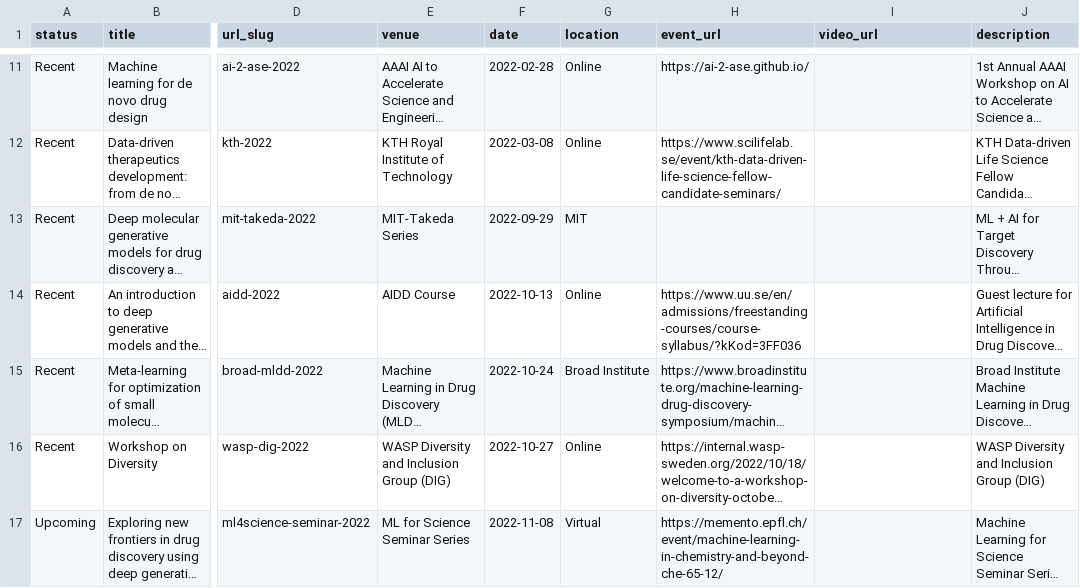
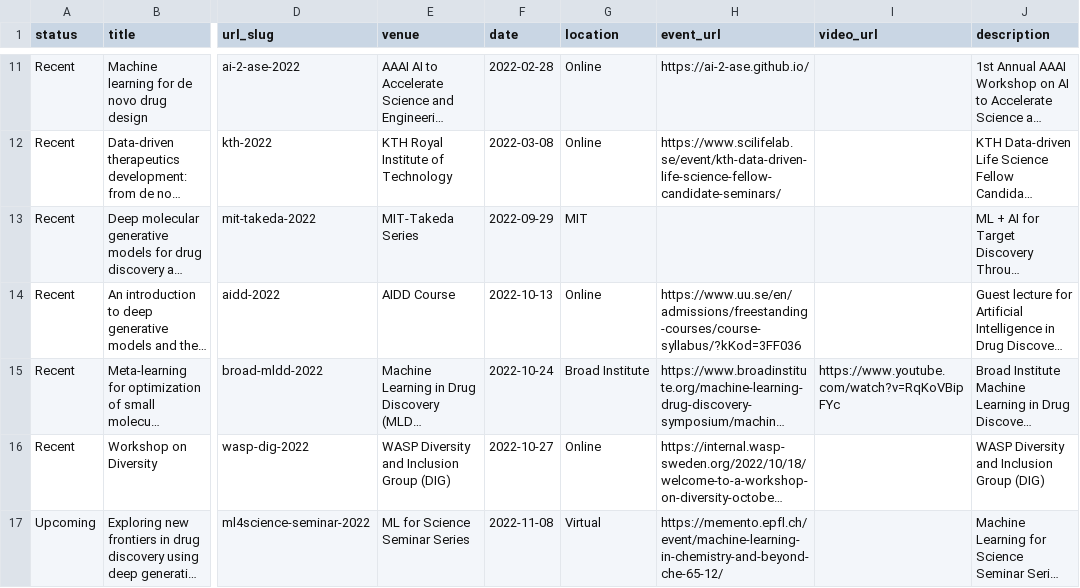
Before and after one commit to rociomer/rociomer.github.io, a TSV file: markdown_generator/talks.tsv, drawn as a sheet; only a part is shown, gaps mark what is left out; long unchanged cells end in …; the diff names each change by its address in the sheet, - before the commit and + after, or states it on an @@ line.

Commit message:
Updated talk link

```diff
--- a/markdown_generator/talks.tsv
+++ b/markdown_generator/talks.tsv
-I15 (video_url): (empty)
+I15 (video_url): https://www.youtube.com/watch?v=RqKoVBipFYc
```
Also changed, not shown: 1 other file.
